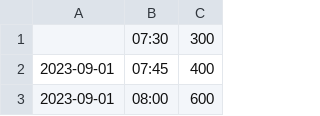
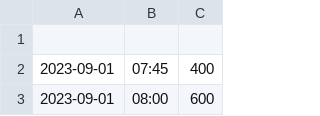
Before and after one commit to feibi-allen/comp1711, a CSV file: coursework/Task3/FitnessDataInvalid.csv, drawn as a sheet; only a part is shown; the diff names each change by its address in the sheet, - before the commit and + after, or states it on an @@ line.

```diff
--- a/coursework/Task3/FitnessDataInvalid.csv
+++ b/coursework/Task3/FitnessDataInvalid.csv
-row 1:  | 07:30 | 300
+row 1: (empty)
```
Also changed, not shown: 4 other files.
